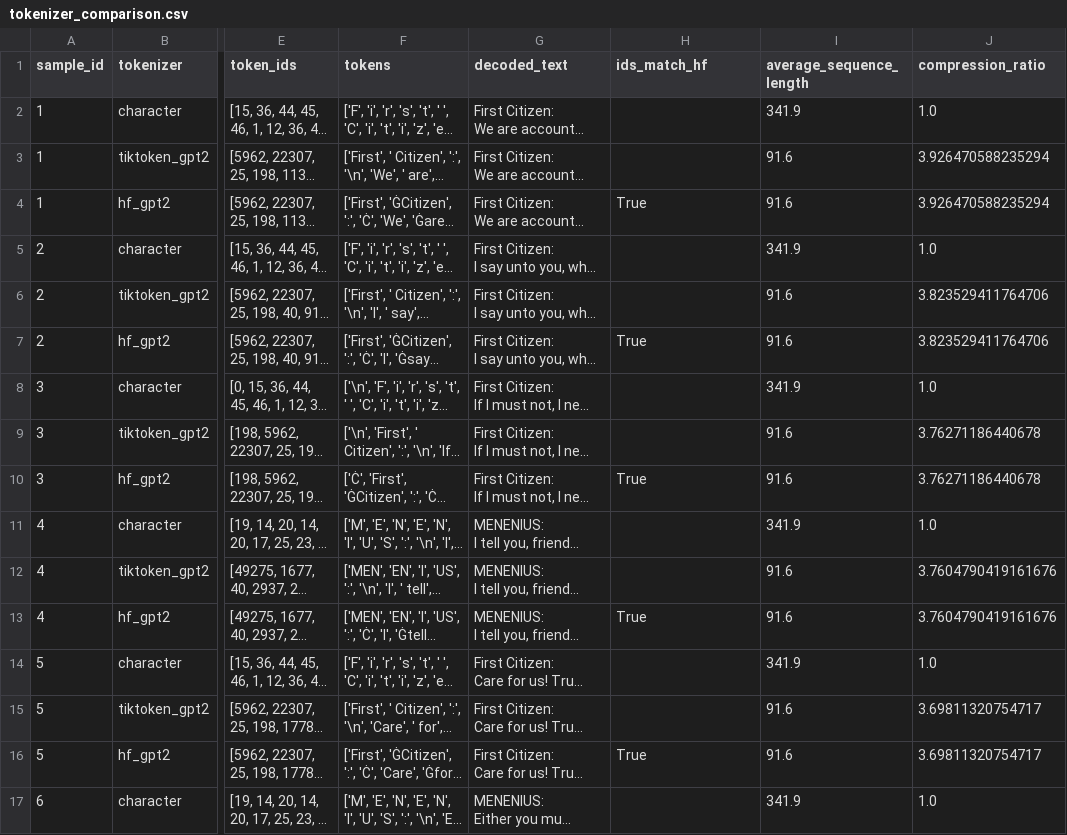
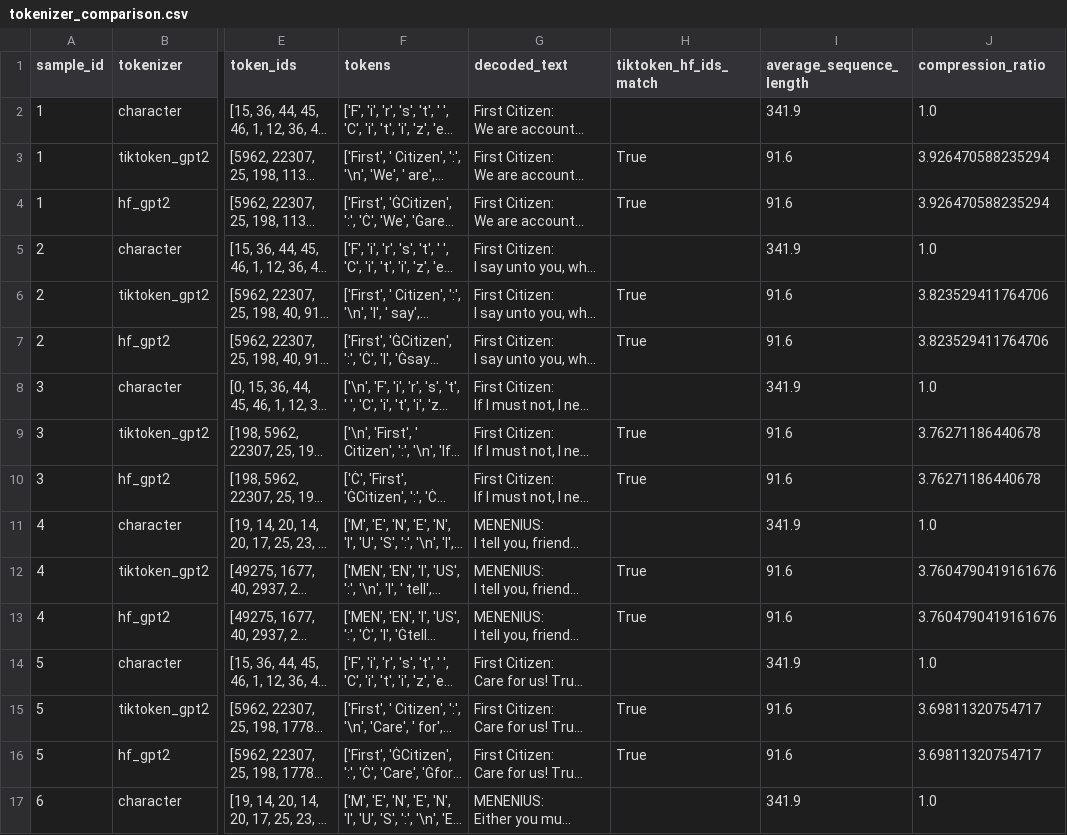
Before and after one commit to BlackSeagull3104/AIAA-nanoGPT-lab, a CSV file: reports/tokenizer_comparison.csv, drawn as a sheet; only a part is shown, gaps mark what is left out; long unchanged cells end in …; the diff covers the shown part only; the diff names each change by its address in the sheet, - before the commit and + after, or states it on an @@ line.

Commit message:
Complete Task 4 tokenizer comparison

```diff
--- a/reports/tokenizer_comparison.csv
+++ b/reports/tokenizer_comparison.csv
-H1: ids_match_hf
+H1: tiktoken_hf_ids_match
-H3 (tiktoken_hf_ids_match): (empty)
+H3 (tiktoken_hf_ids_match): True
-H6 (tiktoken_hf_ids_match): (empty)
+H6 (tiktoken_hf_ids_match): True
-H9 (tiktoken_hf_ids_match): (empty)
+H9 (tiktoken_hf_ids_match): True
-H12 (tiktoken_hf_ids_match): (empty)
+H12 (tiktoken_hf_ids_match): True
-H15 (tiktoken_hf_ids_match): (empty)
+H15 (tiktoken_hf_ids_match): True
```
Also changed, not shown: 5 edited cells elsewhere in this file.
